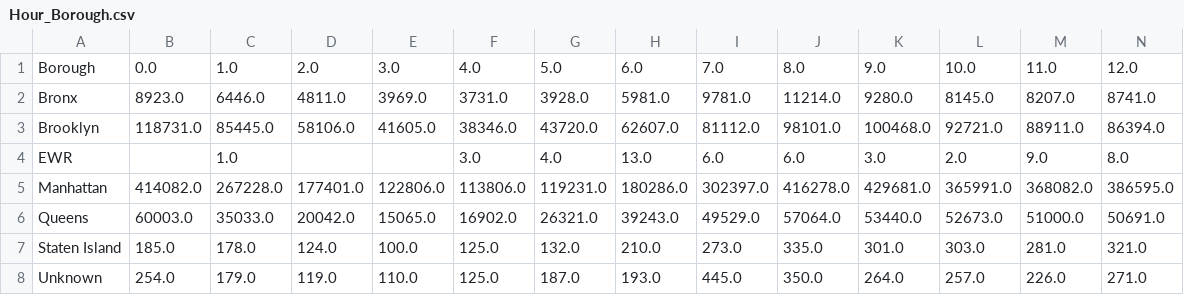
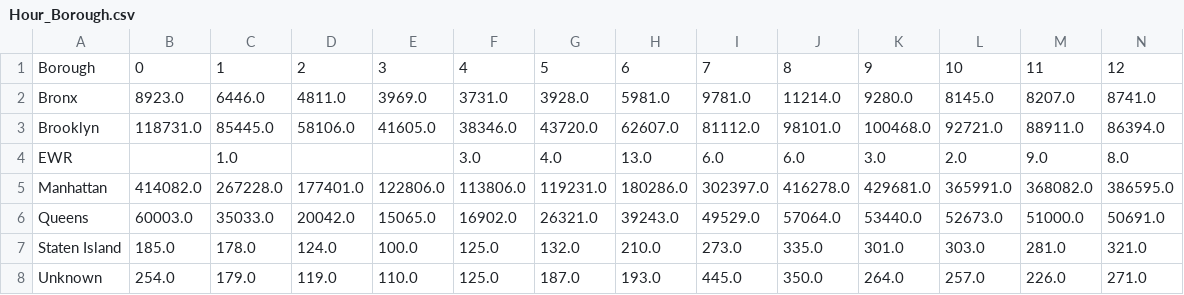
Before and after one commit to danielmck/UberPandas, a CSV file: Hour_Borough.csv, drawn as a sheet; only a part is shown; removed rows and columns are numbered as before the commit, all else as after; rows hold the shown columns only; the diff names each change by its address in the sheet, - before the commit and + after, or states it on an @@ line.

```diff
--- a/Hour_Borough.csv
+++ b/Hour_Borough.csv
-row 1: Borough | 0.0 | 1.0 | 2.0 | 3.0 | 4.0 | 5.0 | 6.0 | 7.0 | 8.0 | 9.0 | 10.0 | 11.0 | 12.0
+row 1: Borough | 0 | 1 | 2 | 3 | 4 | 5 | 6 | 7 | 8 | 9 | 10 | 11 | 12
```
Also changed, not shown: 8 other files.
